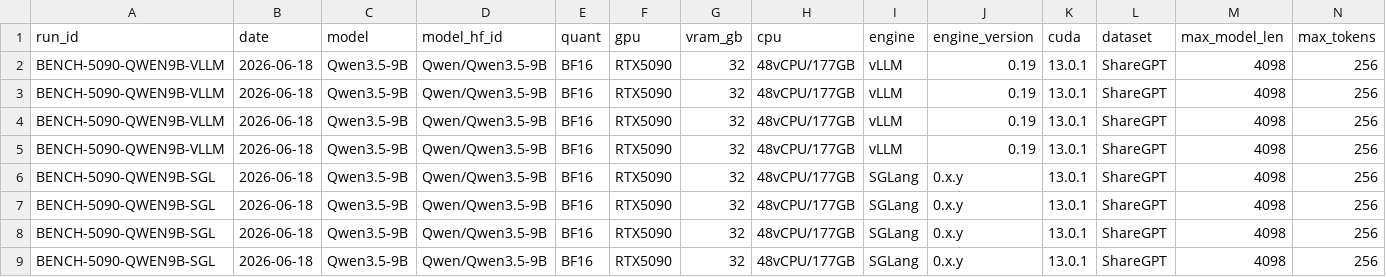
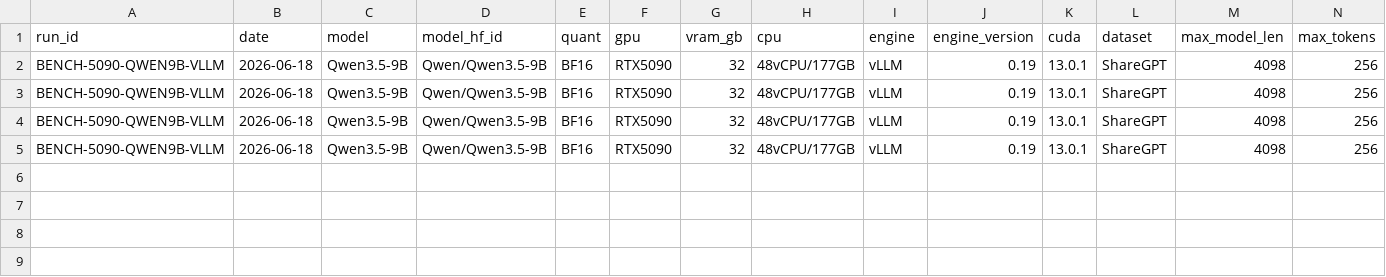
Before and after one commit to hexgrid-cloud/open-llm-benchmarks, a CSV file: data/benchmarks.csv, drawn as a sheet; only a part is shown; rows hold the shown columns only; the diff names each change by its address in the sheet, - before the commit and + after, or states it on an @@ line.

```diff
--- a/data/benchmarks.csv
+++ b/data/benchmarks.csv
-row 6: BENCH-5090-QWEN9B-SGL | 2026-06-18 | Qwen3.5-9B | Qwen/Qwen3.5-9B | BF16 | RTX5090 | 32 | 48vCPU/177GB | SGLang | 0.x.y | 13.0.1 | ShareGPT | 4098 | 256
-row 7: BENCH-5090-QWEN9B-SGL | 2026-06-18 | Qwen3.5-9B | Qwen/Qwen3.5-9B | BF16 | RTX5090 | 32 | 48vCPU/177GB | SGLang | 0.x.y | 13.0.1 | ShareGPT | 4098 | 256
-row 8: BENCH-5090-QWEN9B-SGL | 2026-06-18 | Qwen3.5-9B | Qwen/Qwen3.5-9B | BF16 | RTX5090 | 32 | 48vCPU/177GB | SGLang | 0.x.y | 13.0.1 | ShareGPT | 4098 | 256
-row 9: BENCH-5090-QWEN9B-SGL | 2026-06-18 | Qwen3.5-9B | Qwen/Qwen3.5-9B | BF16 | RTX5090 | 32 | 48vCPU/177GB | SGLang | 0.x.y | 13.0.1 | ShareGPT | 4098 | 256
```
Also changed, not shown: 2 other files.
